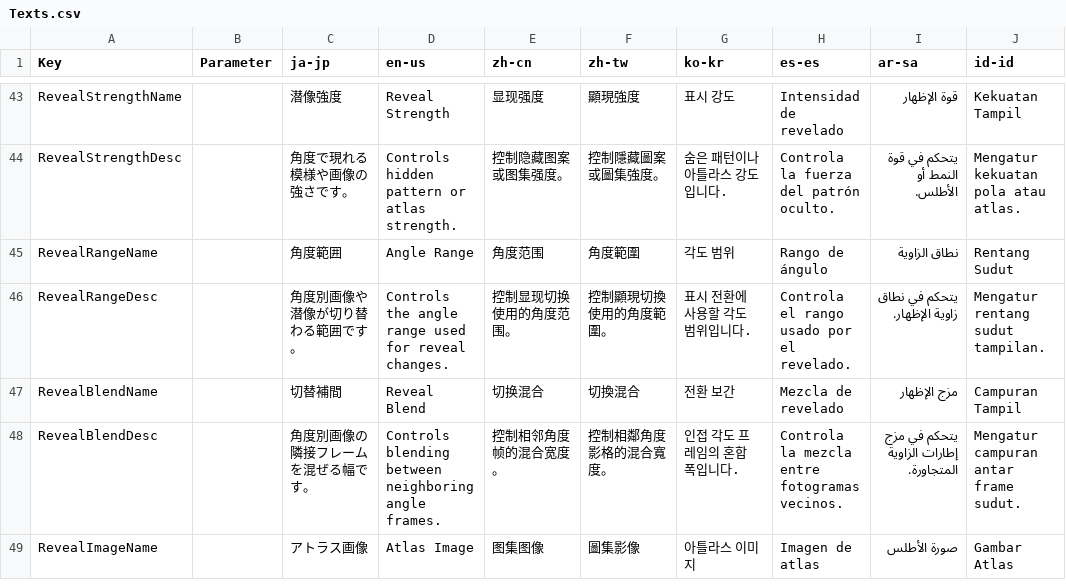
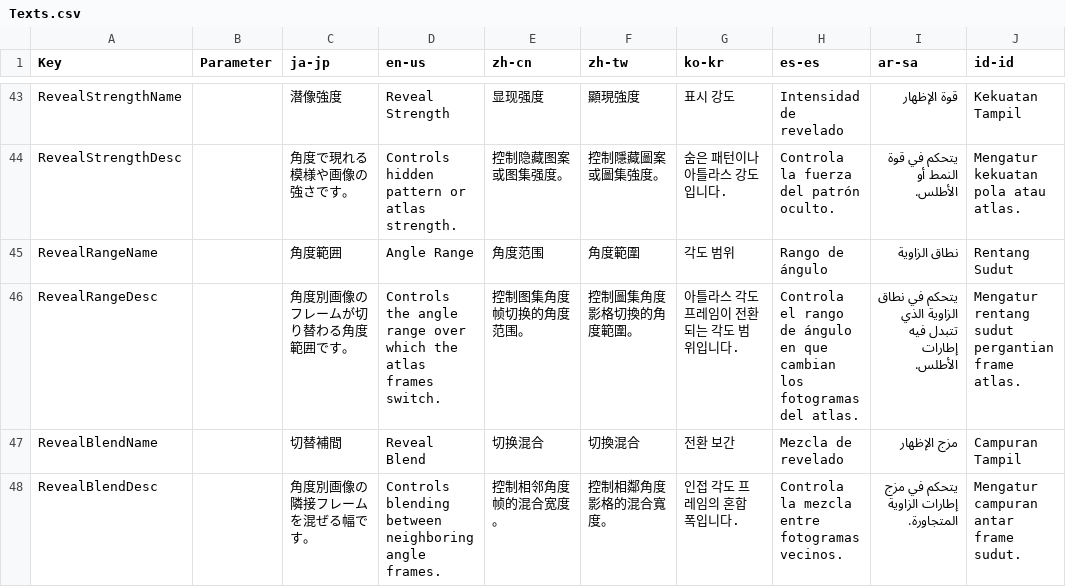
Before and after one commit to routersys/YMM4-HolographicFoil, a CSV file: HolographicFoil/Texts.csv, drawn as a sheet; only a part is shown, gaps mark what is left out; the shorter side is filled out with more unchanged rows.

Commit message:
RevealRangeDescを潜像非依存のアトラス限定文言に修正

```diff
--- a/HolographicFoil/Texts.csv
+++ b/HolographicFoil/Texts.csv
@@ -45,3 +45,3 @@ RevealStrengthDesc,,角度で現れる模様や画像の強さです。,Controls
 RevealRangeName,,角度範囲,Angle Range,角度范围,角度範圍,각도 범위,Rango de ángulo,نطاق الزاوية,Rentang Sudut
-RevealRangeDesc,,角度別画像や潜像が切り替わる範囲です。,Controls the angle range used for reveal changes.,控制显现切换使用的角度范围。,控制顯現切換使用的角度範圍。,표시 전환에 사용할 각도 범위입니다.,Controla el rango usado por el revelado.,يتحكم في نطاق زاوية الإظهار.,Mengatur rentang sudut tampilan.
+RevealRangeDesc,,角度別画像のフレームが切り替わる角度範囲です。,Controls the angle range over which the atlas frames switch.,控制图集角度帧切换的角度范围。,控制圖集角度影格切換的角度範圍。,아틀라스 각도 프레임이 전환되는 각도 범위입니다.,Controla el rango de ángulo en que cambian los fotogramas del atlas.,يتحكم في نطاق الزاوية الذي تتبدل فيه إطارات الأطلس.,Mengatur rentang sudut pergantian frame atlas.
 RevealBlendName,,切替補間,Reveal Blend,切换混合,切換混合,전환 보간,Mezcla de revelado,مزج الإظهار,Campuran Tampil
```
